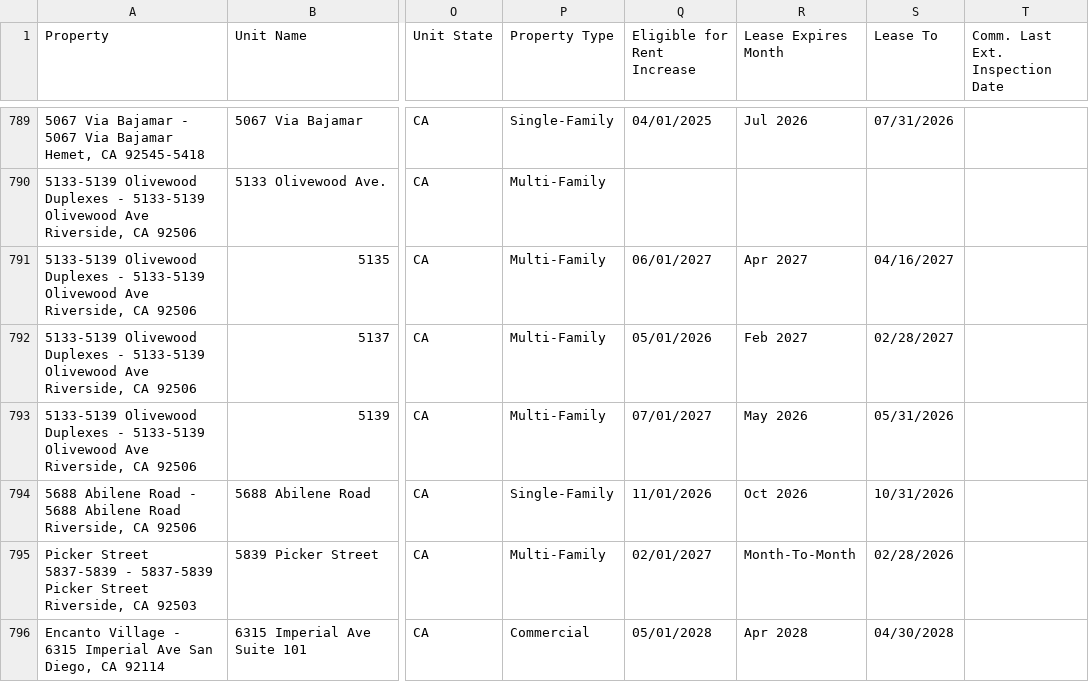
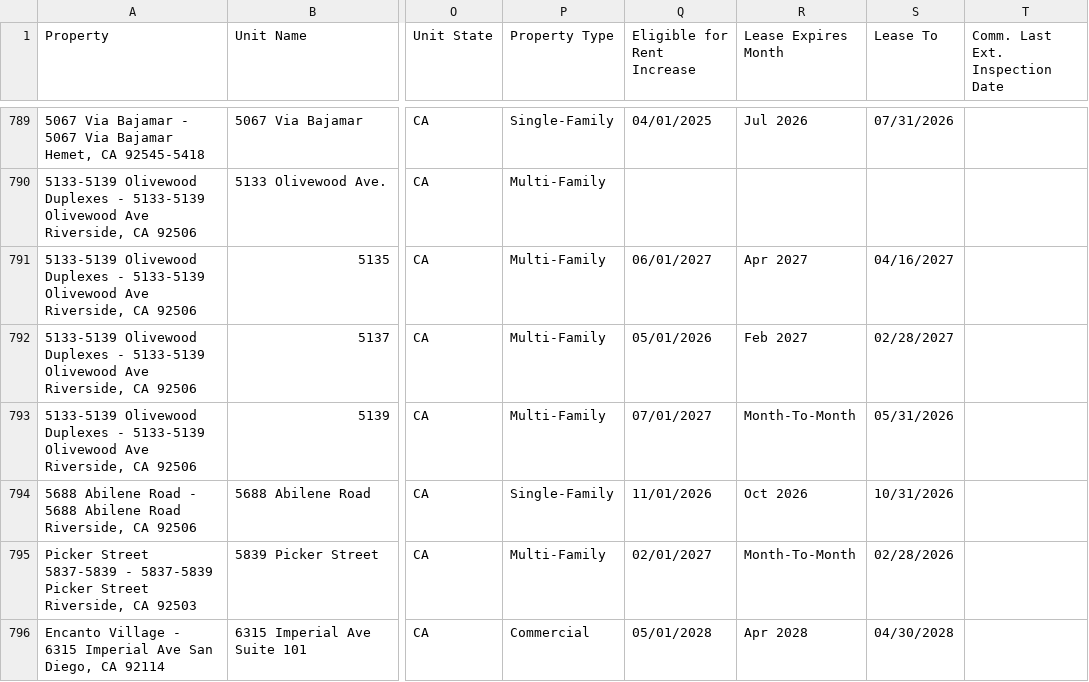
Before and after one commit to ryconn-pm/inspection-portal, a CSV file: data/report.csv, drawn as a sheet; only a part is shown, gaps mark what is left out; the diff covers the shown part only; the diff names each change by its address in the sheet, - before the commit and + after, or states it on an @@ line.

```diff
--- a/data/report.csv
+++ b/data/report.csv
-R793 (Lease Expires Month): May 2026
+R793 (Lease Expires Month): Month-To-Month
```
Also changed, not shown: 74 edited cells elsewhere in this file.
